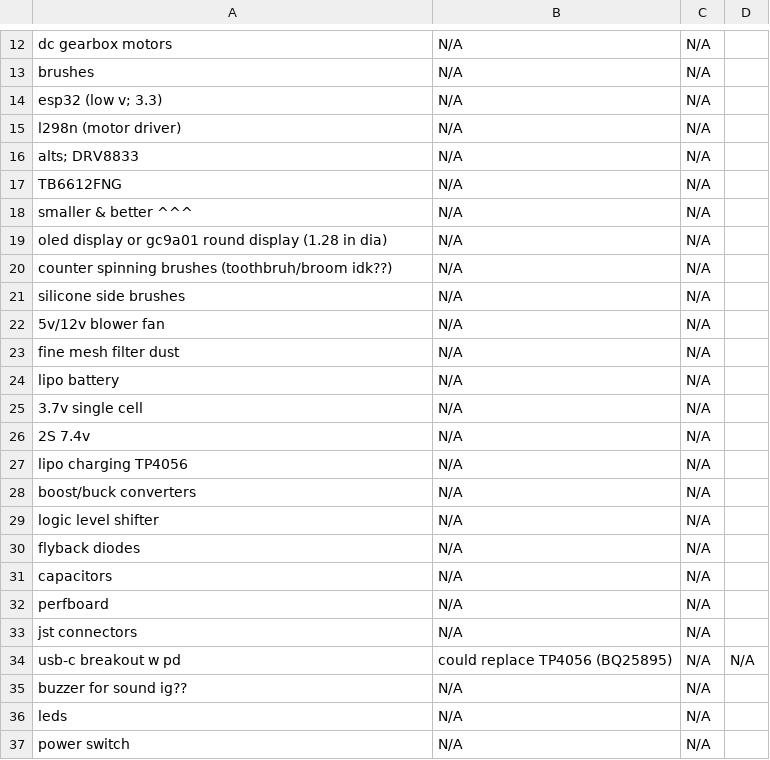
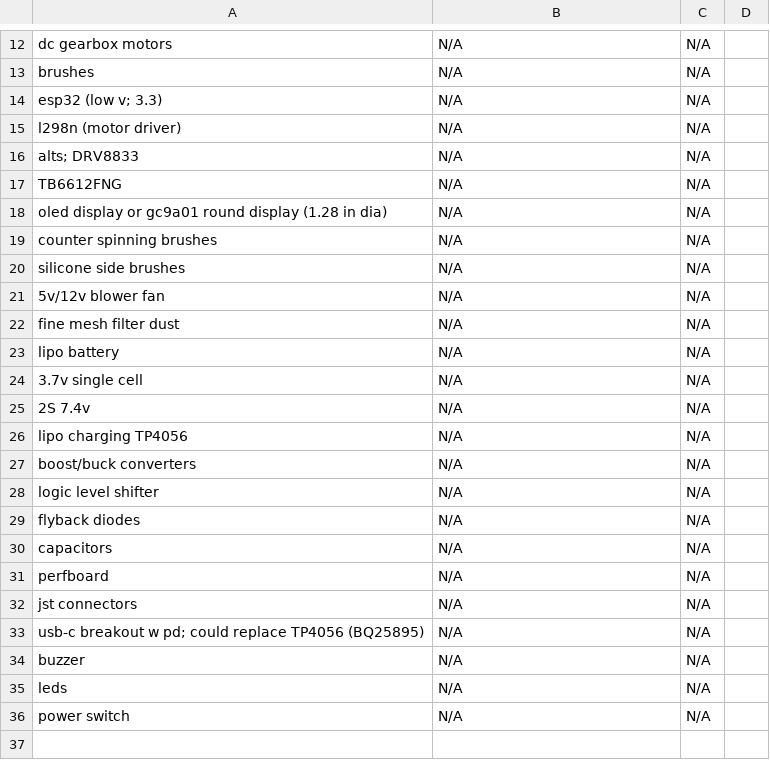
Before and after one commit to Sylvia3366/kirbo-koomba, a CSV file: BOM.csv, drawn as a sheet; only a part is shown, gaps mark what is left out.

Commit message:
Update BOM.csv

```diff
--- a/BOM.csv
+++ b/BOM.csv
@@ -17,5 +17,4 @@ alts; DRV8833, N/A, N/A
 TB6612FNG , N/A, N/A
-smaller & better ^^^, N/A, N/A
 oled display or gc9a01 round display (1.28 in dia) , N/A, N/A
-counter spinning brushes (toothbruh/broom idk??), N/A, N/A
+counter spinning brushes, N/A, N/A
 silicone side brushes, N/A, N/A
@@ -33,4 +32,4 @@ perfboard, N/A, N/A
 jst connectors, N/A, N/A
-usb-c breakout w pd, could replace TP4056 (BQ25895), N/A, N/A
-buzzer for sound ig??, N/A, N/A
+usb-c breakout w pd; could replace TP4056 (BQ25895), N/A, N/A
+buzzer, N/A, N/A
 leds, N/A, N/A
```
